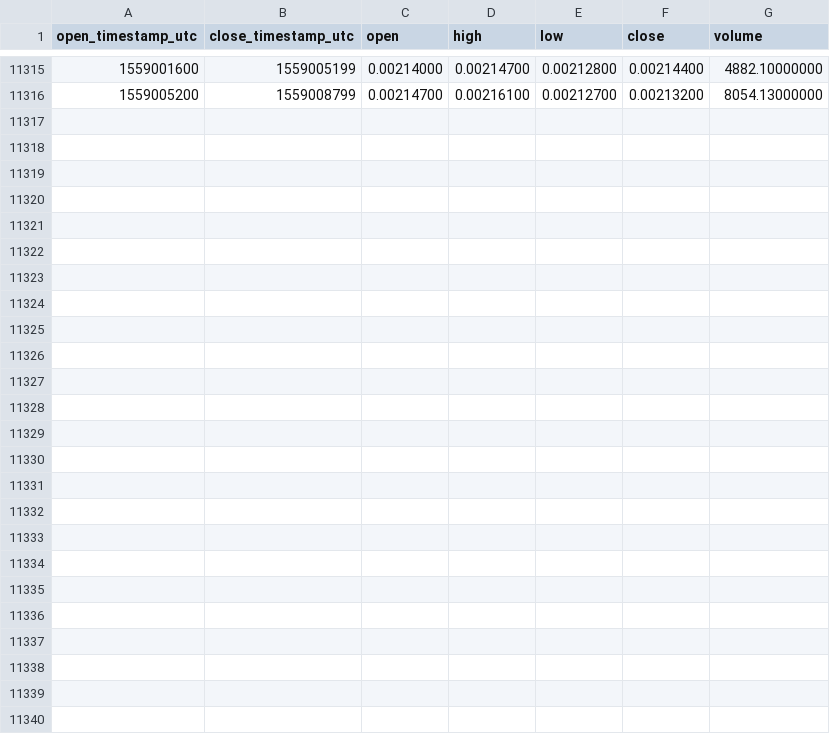
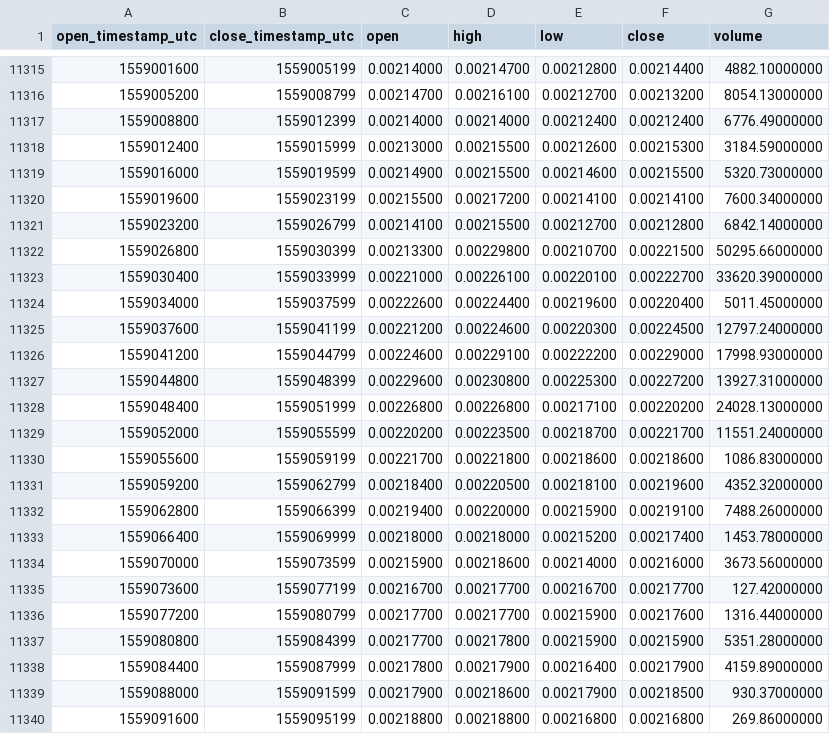
Before and after one commit to cryptobigbro/binance-AEETH, a CSV file: binance-AEETH-1h.csv, drawn as a sheet; only a part is shown, gaps mark what is left out; the diff names each change by its address in the sheet, - before the commit and + after, or states it on an @@ line.

Commit message:
Update OHLCV data.

```diff
--- a/binance-AEETH-1h.csv
+++ b/binance-AEETH-1h.csv
+row 11317: 1559008800 | 1559012399 | 0.00214000 | 0.00214000 | 0.00212400 | 0.00212400 | 6776.49000000
+row 11318: 1559012400 | 1559015999 | 0.00213000 | 0.00215500 | 0.00212600 | 0.00215300 | 3184.59000000
+row 11319: 1559016000 | 1559019599 | 0.00214900 | 0.00215500 | 0.00214600 | 0.00215500 | 5320.73000000
+row 11320: 1559019600 | 1559023199 | 0.00215500 | 0.00217200 | 0.00214100 | 0.00214100 | 7600.34000000
+row 11321: 1559023200 | 1559026799 | 0.00214100 | 0.00215500 | 0.00212700 | 0.00212800 | 6842.14000000
+row 11322: 1559026800 | 1559030399 | 0.00213300 | 0.00229800 | 0.00210700 | 0.00221500 | 50295.66000000
+row 11323: 1559030400 | 1559033999 | 0.00221000 | 0.00226100 | 0.00220100 | 0.00222700 | 33620.39000000
+row 11324: 1559034000 | 1559037599 | 0.00222600 | 0.00224400 | 0.00219600 | 0.00220400 | 5011.45000000
+row 11325: 1559037600 | 1559041199 | 0.00221200 | 0.00224600 | 0.00220300 | 0.00224500 | 12797.24000000
+row 11326: 1559041200 | 1559044799 | 0.00224600 | 0.00229100 | 0.00222200 | 0.00229000 | 17998.93000000
+row 11327: 1559044800 | 1559048399 | 0.00229600 | 0.00230800 | 0.00225300 | 0.00227200 | 13927.31000000
+row 11328: 1559048400 | 1559051999 | 0.00226800 | 0.00226800 | 0.00217100 | 0.00220200 | 24028.13000000
+row 11329: 1559052000 | 1559055599 | 0.00220200 | 0.00223500 | 0.00218700 | 0.00221700 | 11551.24000000
+row 11330: 1559055600 | 1559059199 | 0.00221700 | 0.00221800 | 0.00218600 | 0.00218600 | 1086.83000000
+row 11331: 1559059200 | 1559062799 | 0.00218400 | 0.00220500 | 0.00218100 | 0.00219600 | 4352.32000000
+row 11332: 1559062800 | 1559066399 | 0.00219400 | 0.00220000 | 0.00215900 | 0.00219100 | 7488.26000000
+row 11333: 1559066400 | 1559069999 | 0.00218000 | 0.00218000 | 0.00215200 | 0.00217400 | 1453.78000000
+row 11334: 1559070000 | 1559073599 | 0.00215900 | 0.00218600 | 0.00214000 | 0.00216000 | 3673.56000000
+row 11335: 1559073600 | 1559077199 | 0.00216700 | 0.00217700 | 0.00216700 | 0.00217700 | 127.42000000
+row 11336: 1559077200 | 1559080799 | 0.00217700 | 0.00217700 | 0.00215900 | 0.00217600 | 1316.44000000
+row 11337: 1559080800 | 1559084399 | 0.00217700 | 0.00217800 | 0.00215900 | 0.00215900 | 5351.28000000
+row 11338: 1559084400 | 1559087999 | 0.00217800 | 0.00217900 | 0.00216400 | 0.00217900 | 4159.89000000
+row 11339: 1559088000 | 1559091599 | 0.00217900 | 0.00218600 | 0.00217900 | 0.00218500 | 930.37000000
+row 11340: 1559091600 | 1559095199 | 0.00218800 | 0.00218800 | 0.00216800 | 0.00216800 | 269.86000000
```
Also changed, not shown: binance-AEETH-1d.csv.
